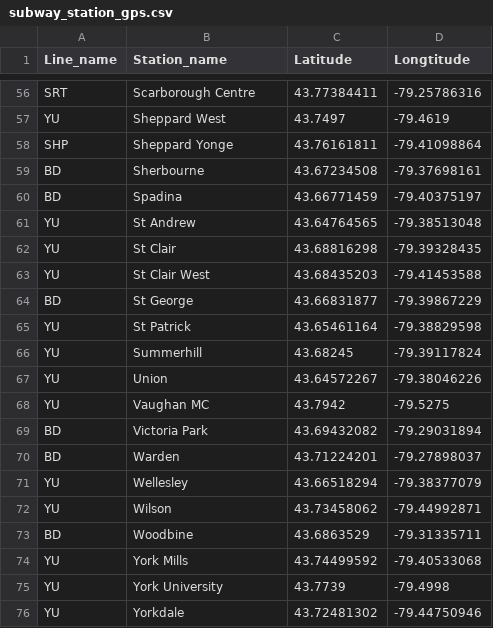
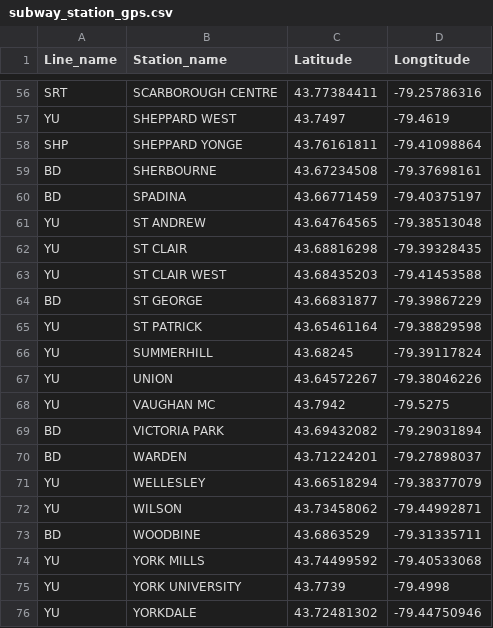
Before and after one commit to JasonYao3/TTC_transit_delay_proj, a CSV file: data/subway_station_gps.csv, drawn as a sheet; only a part is shown, gaps mark what is left out; the diff covers the shown part only; the diff names each change by its address in the sheet, - before the commit and + after, or states it on an @@ line.

```diff
--- a/data/subway_station_gps.csv
+++ b/data/subway_station_gps.csv
-B56 (Station_name): Scarborough Centre
+B56 (Station_name): SCARBOROUGH CENTRE
-B57 (Station_name): Sheppard West
+B57 (Station_name): SHEPPARD WEST
-B58 (Station_name): Sheppard Yonge
+B58 (Station_name): SHEPPARD YONGE
-B59 (Station_name): Sherbourne
+B59 (Station_name): SHERBOURNE
-B60 (Station_name): Spadina
+B60 (Station_name): SPADINA
-B61 (Station_name): St Andrew
+B61 (Station_name): ST ANDREW
-B62 (Station_name): St Clair
+B62 (Station_name): ST CLAIR
-B63 (Station_name): St Clair West
+B63 (Station_name): ST CLAIR WEST
-B64 (Station_name): St George
+B64 (Station_name): ST GEORGE
-B65 (Station_name): St Patrick
+B65 (Station_name): ST PATRICK
-B66 (Station_name): Summerhill
+B66 (Station_name): SUMMERHILL
-B67 (Station_name): Union
+B67 (Station_name): UNION
-B68 (Station_name): Vaughan MC
+B68 (Station_name): VAUGHAN MC
-B69 (Station_name): Victoria Park
+B69 (Station_name): VICTORIA PARK
-B70 (Station_name): Warden
+B70 (Station_name): WARDEN
-B71 (Station_name): Wellesley
+B71 (Station_name): WELLESLEY
-B72 (Station_name): Wilson
+B72 (Station_name): WILSON
-B73 (Station_name): Woodbine
+B73 (Station_name): WOODBINE
-B74 (Station_name): York Mills
+B74 (Station_name): YORK MILLS
-B75 (Station_name): York University
+B75 (Station_name): YORK UNIVERSITY
-B76 (Station_name): Yorkdale
+B76 (Station_name): YORKDALE
```
Also changed, not shown: 54 edited cells elsewhere in this file, 1 other file.
